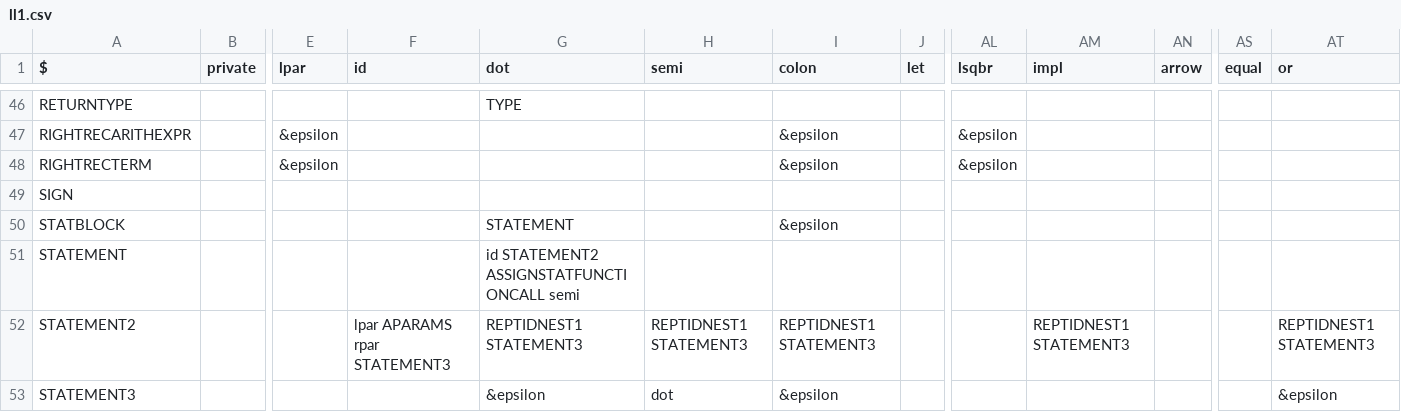
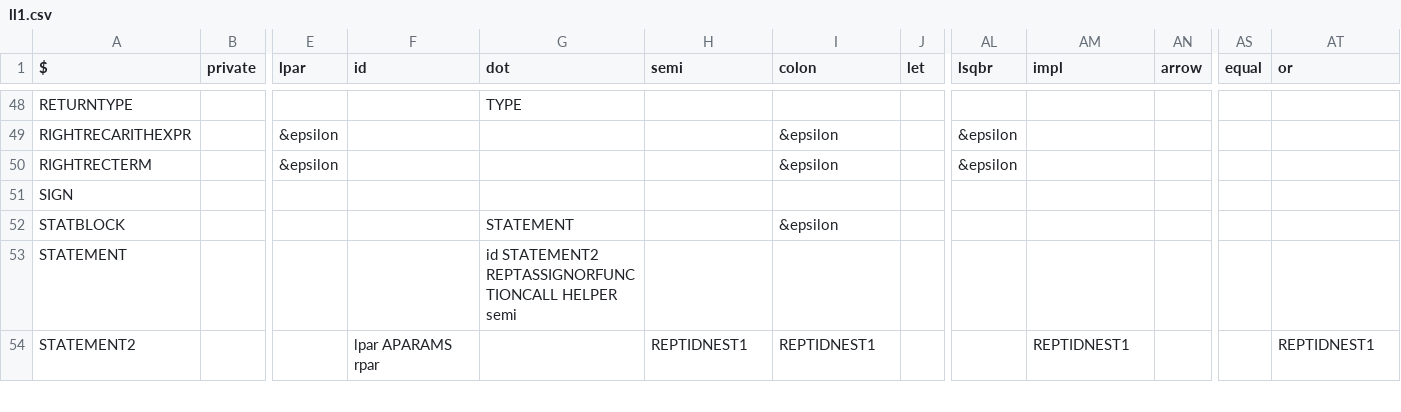
Before and after one commit to williamfedele/OP55NO1, a CSV file: src/parser/grammar/ll1.csv, drawn as a sheet; only a part is shown, gaps mark what is left out; removed rows and columns are numbered as before the commit, all else as after; rows hold the shown columns only; the diff covers the shown part only; the diff names each change by its address in the sheet, - before the commit and + after, or states it on an @@ line.

```diff
--- a/src/parser/grammar/ll1.csv
+++ b/src/parser/grammar/ll1.csv
-G53 (dot): id STATEMENT2 ASSIGNSTATFUNCTIONCALL semi
+G53 (dot): id STATEMENT2 REPTASSIGNORFUNCTIONCALL HELPER semi
-F54 (id): lpar APARAMS rpar STATEMENT3
+F54 (id): lpar APARAMS rpar
-G54 (dot): REPTIDNEST1 STATEMENT3
+G54 (dot): (empty)
-H54 (semi): REPTIDNEST1 STATEMENT3
+H54 (semi): REPTIDNEST1
-I54 (colon): REPTIDNEST1 STATEMENT3
+I54 (colon): REPTIDNEST1
-AM54 (impl): REPTIDNEST1 STATEMENT3
+AM54 (impl): REPTIDNEST1
-AT54 (or): REPTIDNEST1 STATEMENT3
+AT54 (or): REPTIDNEST1
-row 53: STATEMENT3 |  |  |  | &epsilon | dot | &epsilon |  |  |  |  |  | &epsilon
```
Also changed, not shown: 6 added rows, 2 removed rows and 12 edited cells elsewhere in this file, src/parser/grammar/ll1first.csv, 5 other files.
